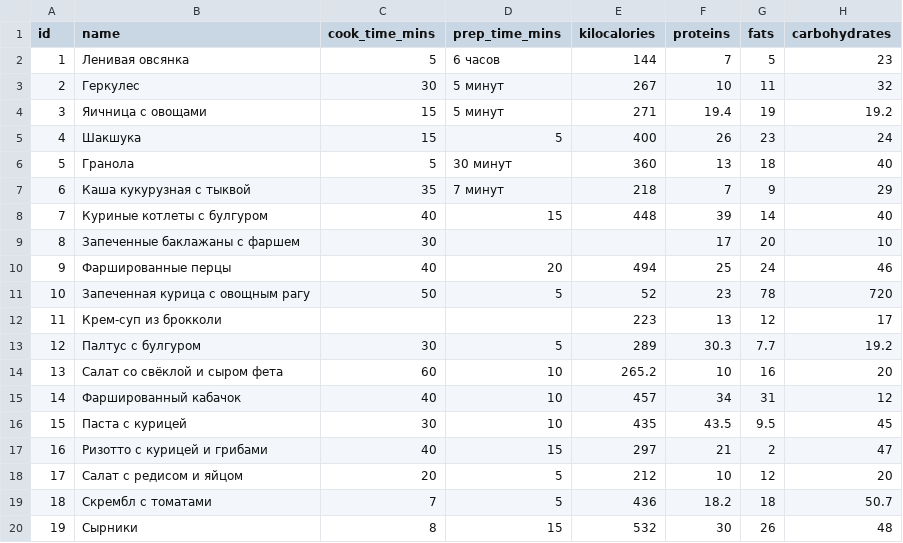
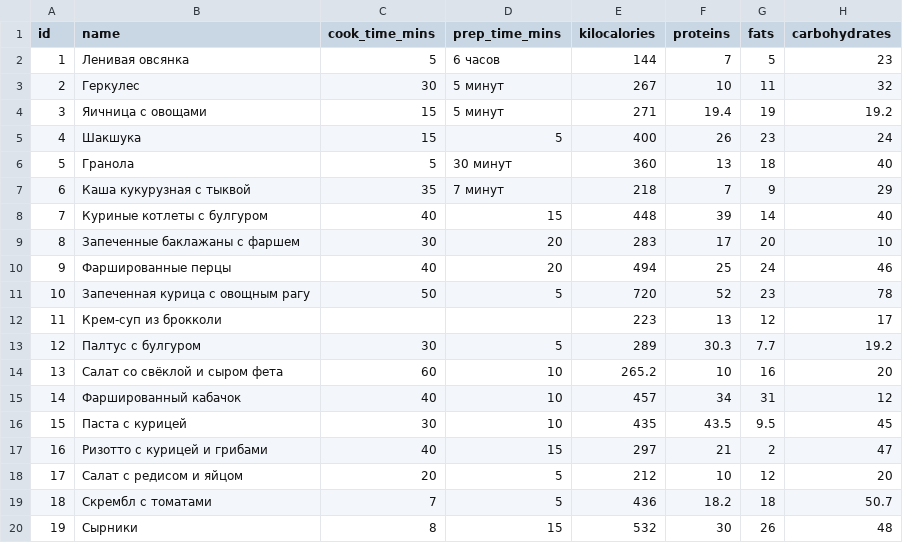
Before and after one commit to NutriMindControl/Nutri, a CSV file: src/main/resources/csv-data/NutriMind_Recipes.csv, drawn as a sheet.

```diff
--- a/src/main/resources/csv-data/NutriMind_Recipes.csv
+++ b/src/main/resources/csv-data/NutriMind_Recipes.csv
@@ -8,5 +8,5 @@ id,name,cook_time_mins,prep_time_mins,kilocalories,proteins,fats,carbohydrates
 7,Куриные котлеты с булгуром,40,15,448,39,14,40
-8,Запеченные баклажаны с фаршем,30,,,17,20,10
+8,Запеченные баклажаны с фаршем,30,20,283,17,20,10
 9,Фаршированные перцы,40,20,494,25,24,46
-10,Запеченная курица с овощным рагу,50,5,52,23,78,720
+10,Запеченная курица с овощным рагу,50,5,720,52,23,78
 11,Крем-суп из брокколи,,,223,13,12,17
```
Also changed, not shown: src/main/resources/csv-data/NutriMind_products.csv, 13 other files.
